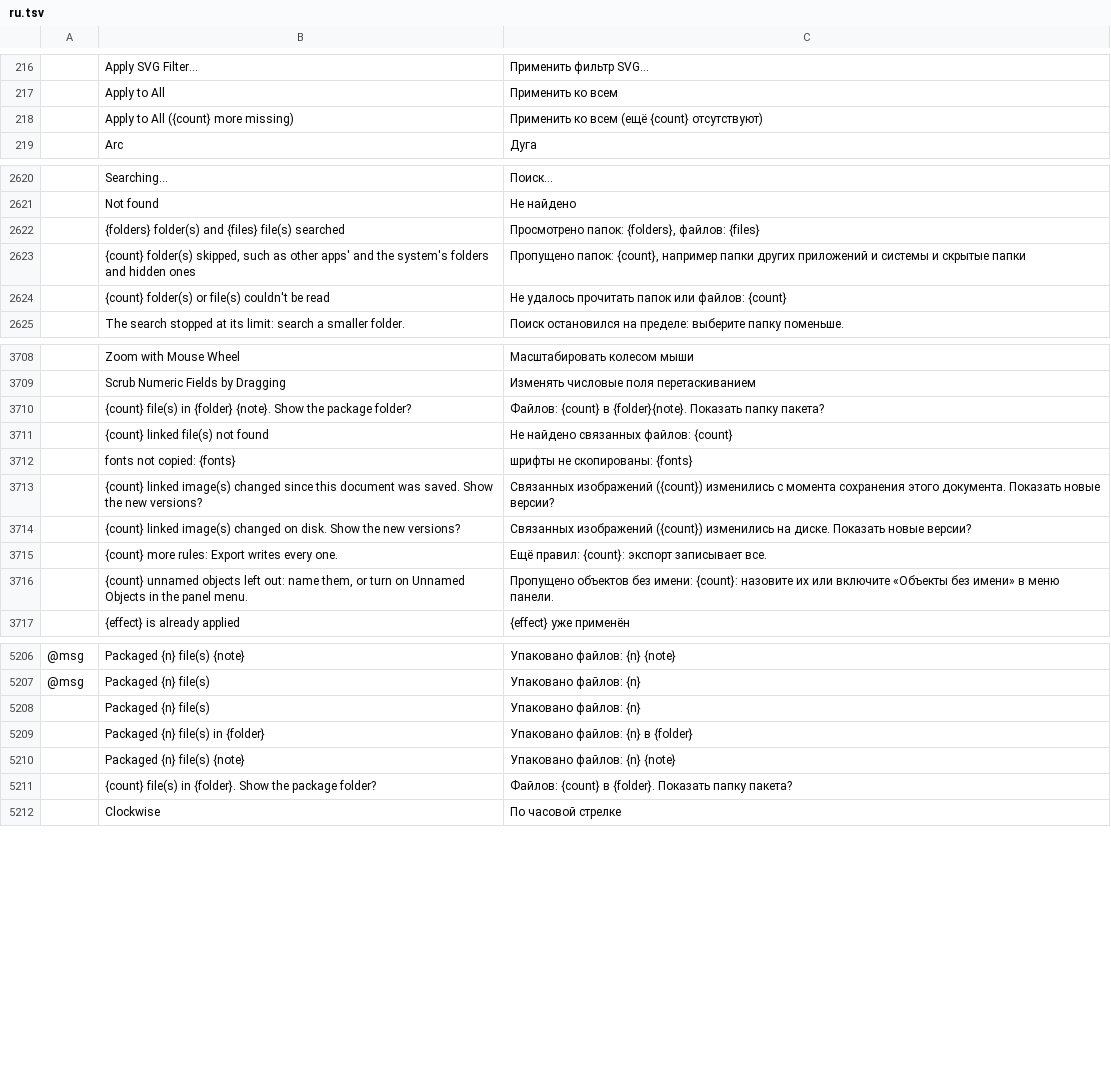
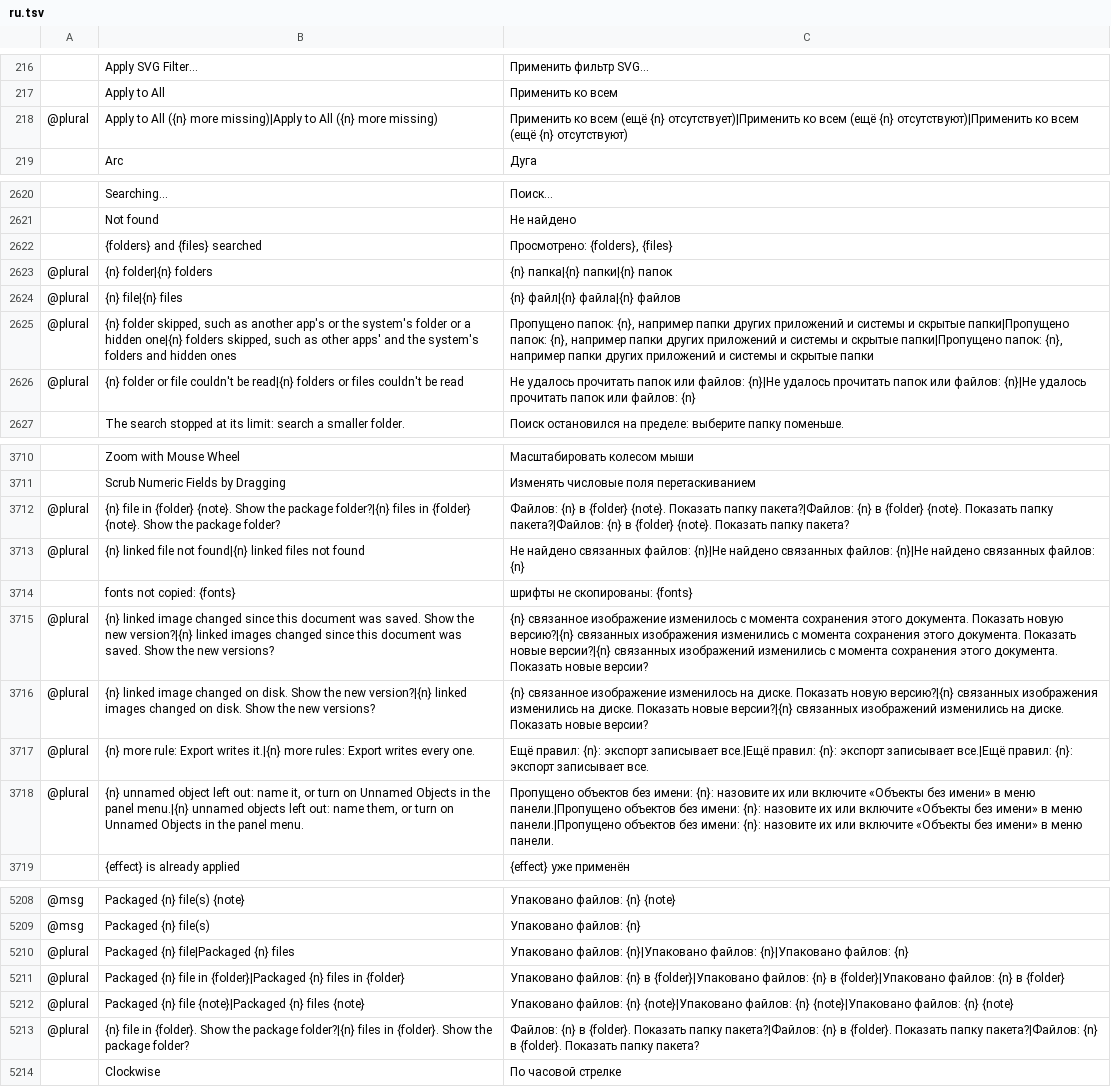
Before and after one commit to ElliottHitch/vectorcraft, a TSV file: crates/ui-egui/src/i18n/ru.tsv, drawn as a sheet; only a part is shown, gaps mark what is left out; removed rows and columns are numbered as before the commit, all else as after; the diff covers the shown part only; the diff names each change by its address in the sheet, - before the commit and + after, or states it on an @@ line.

Commit message:
i18n: package, missing-font, missing-link and CSS counts use each language's plural forms
The Package status and question, the missing-links note, the Missing Fonts
and Find Linked Files search counts, the modified-links questions, Apply to
All, and the CSS Properties panel's notes no longer use a fixed "(s)" or
plural template. They use the plural rows of each catalog, so "1 linked file
not found" and Czech "Nenalezeny 2 propojené soubory" read correctly.

The searched line is built from two plural phrases, "{n} folder" and
"{n} file", in a "{folders} and {files} searched" frame. Package rows that
joined the note to the folder without a space now keep the space.

```diff
--- a/crates/ui-egui/src/i18n/ru.tsv
+++ b/crates/ui-egui/src/i18n/ru.tsv
-row 218:  | Apply to All ({count} more missing) | Применить ко всем (ещё {count} отсутствуют)
+row 218: @plural | Apply to All ({n} more missing)|Apply to All ({n} more missing) | Применить ко всем (ещё {n} отсутствует)|Применить ко всем (ещё {n} отсутствуют)|Применить ко всем (ещё {n} отсутствуют)
-row 2622:  | {folders} folder(s) and {files} file(s) searched | Просмотрено папок: {folders}, файлов: {files}
-row 2623:  | {count} folder(s) skipped, such as other apps' and the system's folders and hidden ones | Пропущено папок: {count}, например папки других приложений и системы и скрытые папки
-row 2624:  | {count} folder(s) or file(s) couldn't be read | Не удалось прочитать папок или файлов: {count}
+row 2622:  | {folders} and {files} searched | Просмотрено: {folders}, {files}
+row 2623: @plural | {n} folder|{n} folders | {n} папка|{n} папки|{n} папок
+row 2624: @plural | {n} file|{n} files | {n} файл|{n} файла|{n} файлов
+row 2625: @plural | {n} folder skipped, such as another app's or the system's folder or a hidden one|{n} folders skipped, such as other apps' and the system's folders and hidden ones | Пропущено папок: {n}, например папки других приложений и системы и скрытые папки|Пропущено папок: {n}, например папки других приложений и системы и скрытые папки|Пропущено папок: {n}, например папки других приложений и системы и скрытые папки
+row 2626: @plural | {n} folder or file couldn't be read|{n} folders or files couldn't be read | Не удалось прочитать папок или файлов: {n}|Не удалось прочитать папок или файлов: {n}|Не удалось прочитать папок или файлов: {n}
-row 3710:  | {count} file(s) in {folder} {note}. Show the package folder? | Файлов: {count} в {folder}{note}. Показать папку пакета?
-row 3711:  | {count} linked file(s) not found | Не найдено связанных файлов: {count}
+row 3712: @plural | {n} file in {folder} {note}. Show the package folder?|{n} files in {folder} {note}. Show the package folder? | Файлов: {n} в {folder} {note}. Показать папку пакета?|Файлов: {n} в {folder} {note}. Показать папку пакета?|Файлов: {n} в {folder} {note}. Показать папку пакета?
+row 3713: @plural | {n} linked file not found|{n} linked files not found | Не найдено связанных файлов: {n}|Не найдено связанных файлов: {n}|Не найдено связанных файлов: {n}
-row 3713:  | {count} linked image(s) changed since this document was saved. Show the new versions? | Связанных изображений ({count}) изменились с момента сохранения этого документа. Показать новые версии?
-row 3714:  | {count} linked image(s) changed on disk. Show the new versions? | Связанных изображений ({count}) изменились на диске. Показать новые версии?
-row 3715:  | {count} more rules: Export writes every one. | Ещё правил: {count}: экспорт записывает все.
-row 3716:  | {count} unnamed objects left out: name them, or turn on Unnamed Objects in the panel menu. | Пропущено объектов без имени: {count}: назовите их или включите «Объекты без имени» в меню панели.
+row 3715: @plural | {n} linked image changed since this document was saved. Show the new version?|{n} linked images changed since this document was saved. Show the new versions? | {n} связанное изображение изменилось с момента сохранения этого документа. Показать новую версию?|{n} связанных изображения изменились с момента сохранения этого документа. Показать новые версии?|{n} связанных изображений изменились с момента сохранения этого документа. Показать новые версии?
+row 3716: @plural | {n} linked image changed on disk. Show the new version?|{n} linked images changed on disk. Show the new versions? | {n} связанное изображение изменилось на диске. Показать новую версию?|{n} связанных изображения изменились на диске. Показать новые версии?|{n} связанных изображений изменились на диске. Показать новые версии?
+row 3717: @plural | {n} more rule: Export writes it.|{n} more rules: Export writes every one. | Ещё правил: {n}: экспорт записывает все.|Ещё правил: {n}: экспорт записывает все.|Ещё правил: {n}: экспорт записывает все.
+row 3718: @plural | {n} unnamed object left out: name it, or turn on Unnamed Objects in the panel menu.|{n} unnamed objects left out: name them, or turn on Unnamed Objects in the panel menu. | Пропущено объектов без имени: {n}: назовите их или включите «Объекты без имени» в меню панели.|Пропущено объектов без имени: {n}: назовите их или включите «Объекты без имени» в меню панели.|Пропущено объектов без имени: {n}: назовите их или включите «Объекты без имени» в меню панели.
-row 5208:  | Packaged {n} file(s) | Упаковано файлов: {n}
-row 5209:  | Packaged {n} file(s) in {folder} | Упаковано файлов: {n} в {folder}
-row 5210:  | Packaged {n} file(s) {note} | Упаковано файлов: {n} {note}
-row 5211:  | {count} file(s) in {folder}. Show the package folder? | Файлов: {count} в {folder}. Показать папку пакета?
+row 5210: @plural | Packaged {n} file|Packaged {n} files | Упаковано файлов: {n}|Упаковано файлов: {n}|Упаковано файлов: {n}
+row 5211: @plural | Packaged {n} file in {folder}|Packaged {n} files in {folder} | Упаковано файлов: {n} в {folder}|Упаковано файлов: {n} в {folder}|Упаковано файлов: {n} в {folder}
+row 5212: @plural | Packaged {n} file {note}|Packaged {n} files {note} | Упаковано файлов: {n} {note}|Упаковано файлов: {n} {note}|Упаковано файлов: {n} {note}
+row 5213: @plural | {n} file in {folder}. Show the package folder?|{n} files in {folder}. Show the package folder? | Файлов: {n} в {folder}. Показать папку пакета?|Файлов: {n} в {folder}. Показать папку пакета?|Файлов: {n} в {folder}. Показать папку пакета?
```
Also changed, not shown: 1 added row and 1 removed row elsewhere in this file, crates/ui-egui/src/i18n/bs.tsv, crates/ui-egui/src/i18n/cs.tsv, 31 other files.
